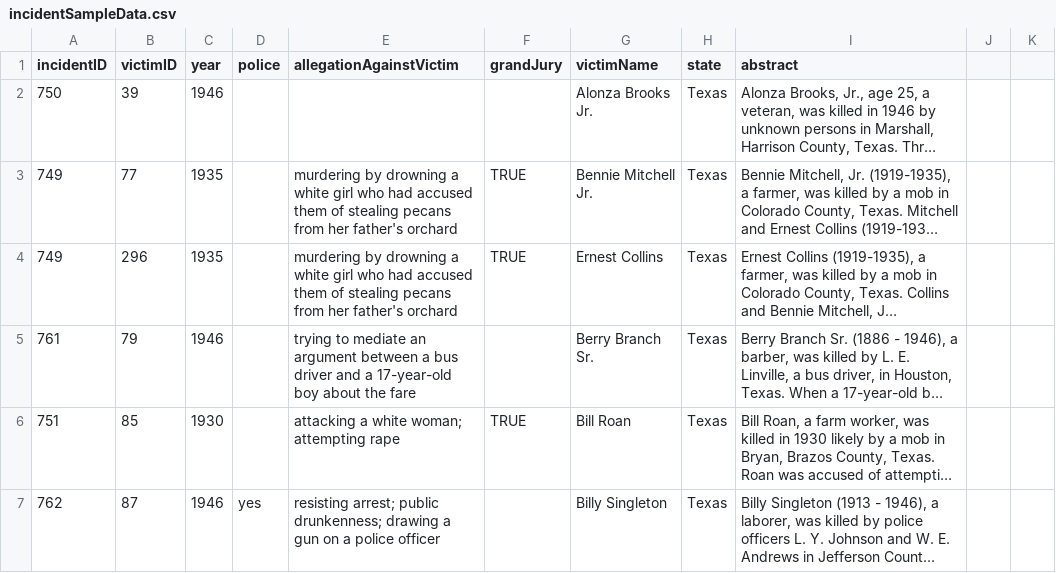
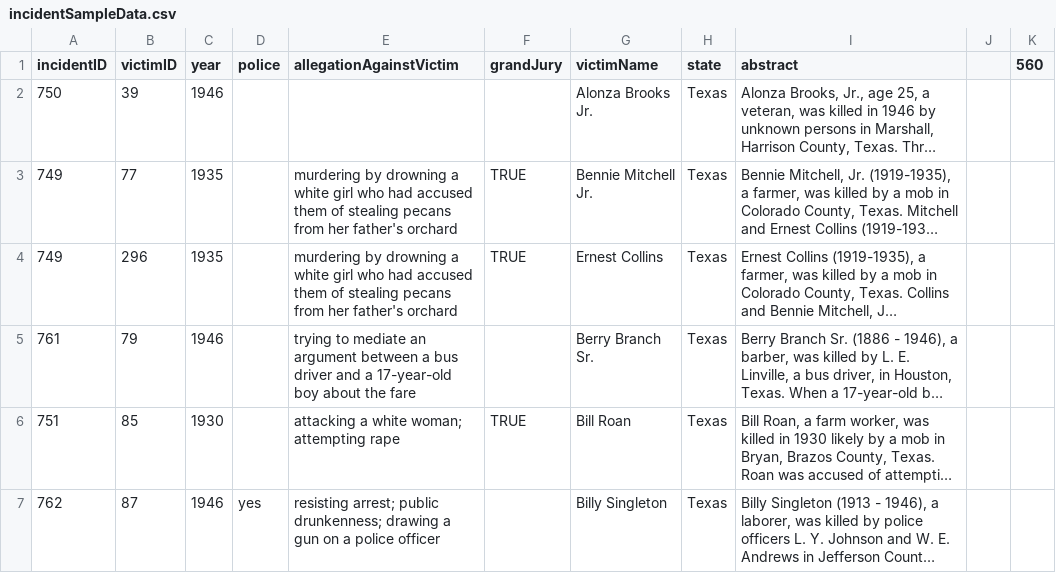
Before and after one commit to HaMinhTa/HaMinhTa.github.io, a CSV file: Burnham/Data/incidentSampleData.csv, drawn as a sheet; only a part is shown; long unchanged cells end in …; the diff names each change by its address in the sheet, - before the commit and + after, or states it on an @@ line.

Commit message:
update burnham project

```diff
--- a/Burnham/Data/incidentSampleData.csv
+++ b/Burnham/Data/incidentSampleData.csv
-K1: (empty)
+K1: 560
```
Also changed, not shown: 2 other files.
